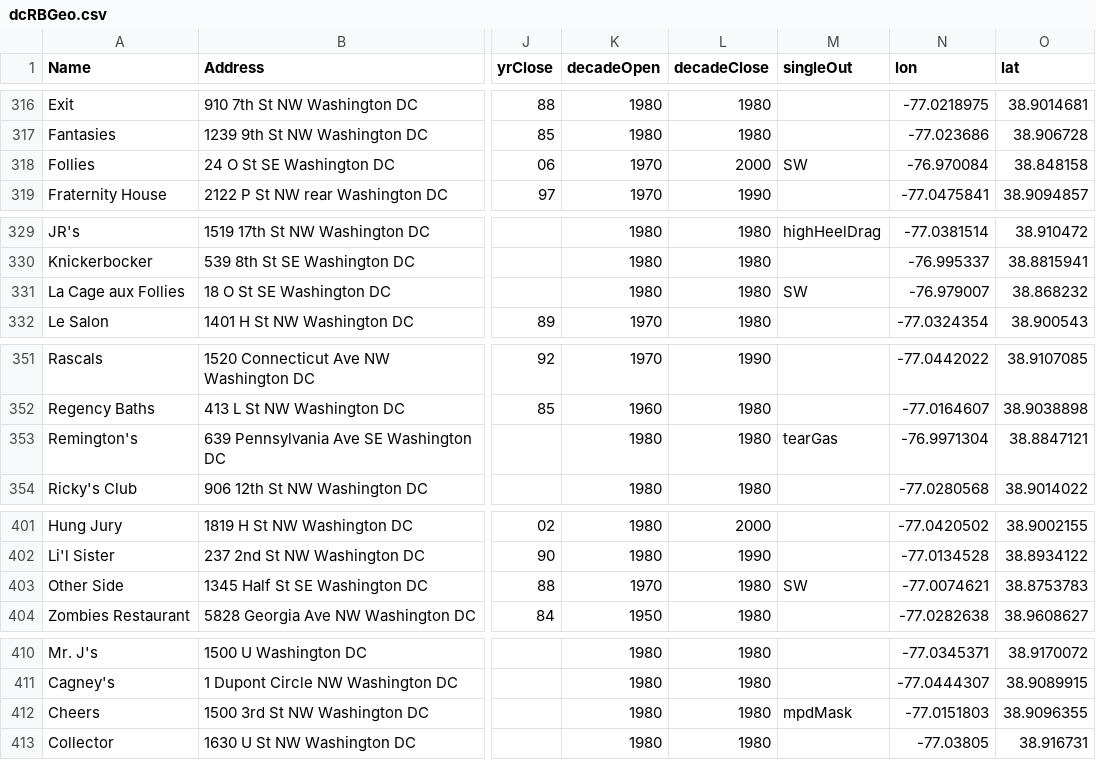
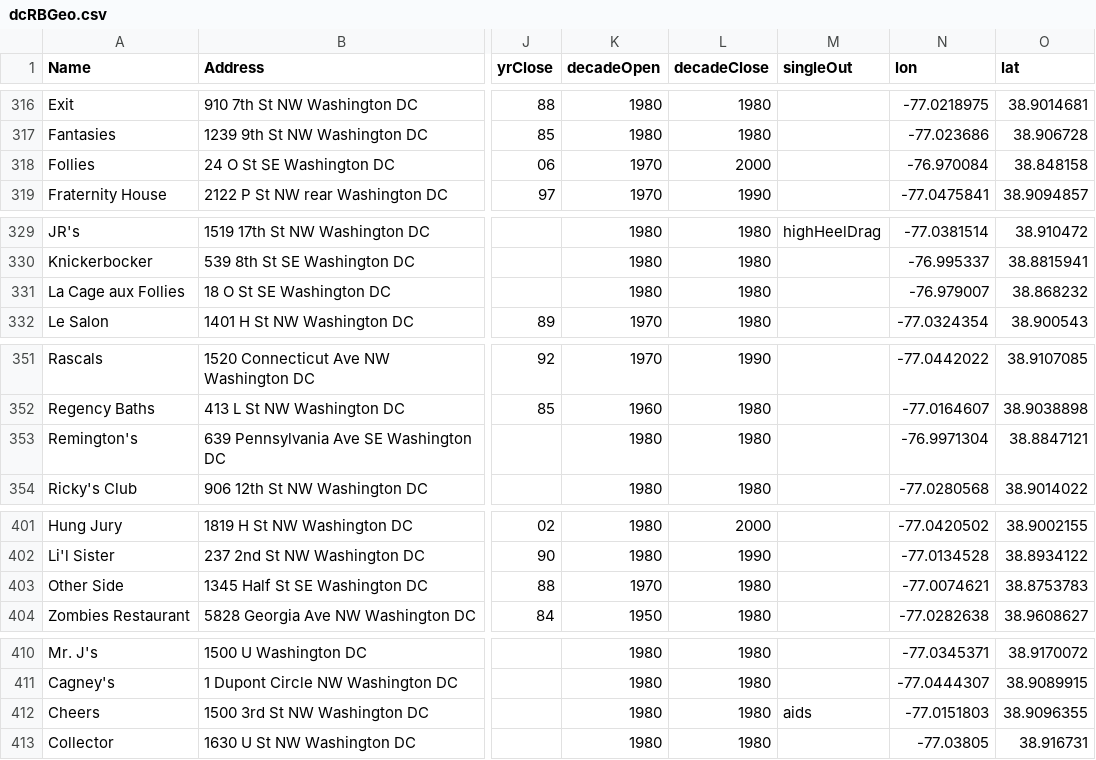
Before and after one commit to katerabinowitz/DC-Demographics, a CSV file: rainbowHistory/dcRBGeo.csv, drawn as a sheet; only a part is shown, gaps mark what is left out; the diff covers the shown part only; the diff names each change by its address in the sheet, - before the commit and + after, or states it on an @@ line.

```diff
--- a/rainbowHistory/dcRBGeo.csv
+++ b/rainbowHistory/dcRBGeo.csv
-M318 (singleOut): SW
+M318 (singleOut): (empty)
-M331 (singleOut): SW
+M331 (singleOut): (empty)
-M353 (singleOut): tearGas
+M353 (singleOut): (empty)
-M403 (singleOut): SW
+M403 (singleOut): (empty)
-M412 (singleOut): mpdMask
+M412 (singleOut): aids
```
Also changed, not shown: 2 moved rows and 18 edited cells elsewhere in this file, 3 other files.
